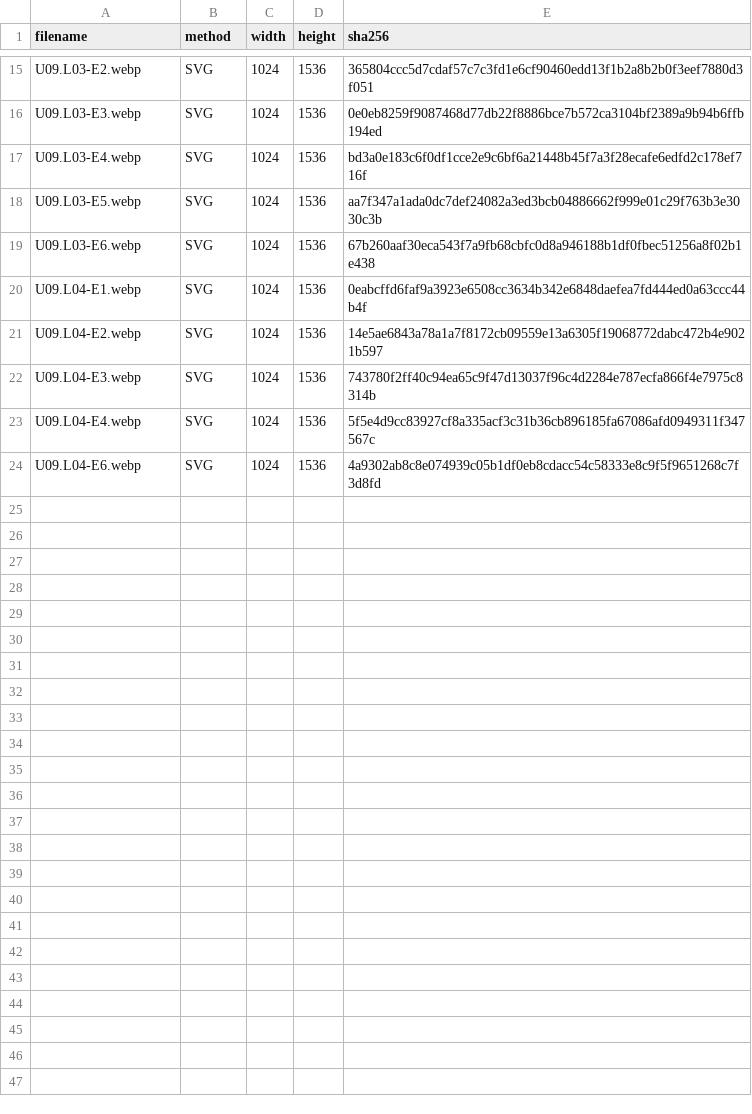
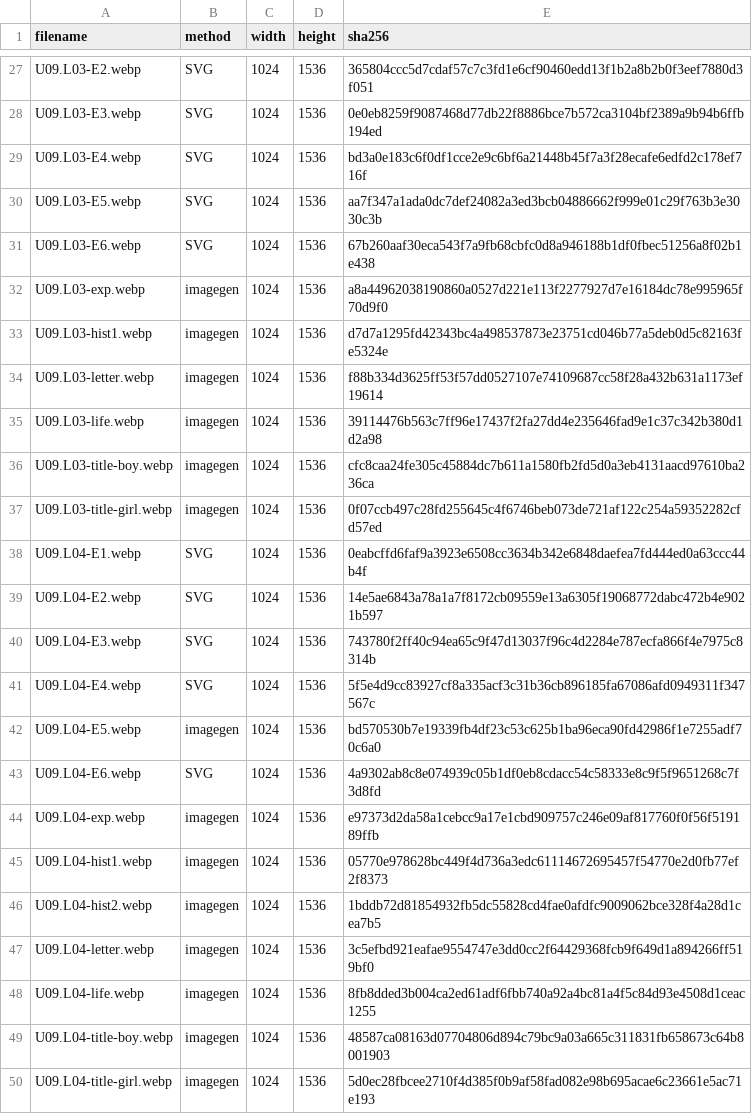
Before and after one commit to Feras-glitch/human-body, a CSV file: art-sources/U09/status.csv, drawn as a sheet; only a part is shown, gaps mark what is left out; the diff covers the shown part only.

```diff
--- a/art-sources/U09/status.csv
+++ b/art-sources/U09/status.csv
@@ -19,2 +31,8 @@ U09.L03-E5.webp,SVG,1024,1536,aa7f347a1ada0dc7def24082a3ed3bcb04886662f999e01c29
 U09.L03-E6.webp,SVG,1024,1536,67b260aaf30eca543f7a9fb68cbfc0d8a946188b1df0fbec51256a8f02b1e438
+U09.L03-exp.webp,imagegen,1024,1536,a8a44962038190860a0527d221e113f2277927d7e16184dc78e995965f70d9f0
+U09.L03-hist1.webp,imagegen,1024,1536,d7d7a1295fd42343bc4a498537873e23751cd046b77a5deb0d5c82163fe5324e
+U09.L03-letter.webp,imagegen,1024,1536,f88b334d3625ff53f57dd0527107e74109687cc58f28a432b631a1173ef19614
+U09.L03-life.webp,imagegen,1024,1536,39114476b563c7ff96e17437f2fa27dd4e235646fad9e1c37c342b380d1d2a98
+U09.L03-title-boy.webp,imagegen,1024,1536,cfc8caa24fe305c45884dc7b611a1580fb2fd5d0a3eb4131aacd97610ba236ca
+U09.L03-title-girl.webp,imagegen,1024,1536,0f07ccb497c28fd255645c4f6746beb073de721af122c254a59352282cfd57ed
 U09.L04-E1.webp,SVG,1024,1536,0eabcffd6faf9a3923e6508cc3634b342e6848daefea7fd444ed0a63ccc44b4f
@@ -23,2 +41,10 @@ U09.L04-E3.webp,SVG,1024,1536,743780f2ff40c94ea65c9f47d13037f96c4d2284e787ecfa86
 U09.L04-E4.webp,SVG,1024,1536,5f5e4d9cc83927cf8a335acf3c31b36cb896185fa67086afd0949311f347567c
+U09.L04-E5.webp,imagegen,1024,1536,bd570530b7e19339fb4df23c53c625b1ba96eca90fd42986f1e7255adf70c6a0
 U09.L04-E6.webp,SVG,1024,1536,4a9302ab8c8e074939c05b1df0eb8cdacc54c58333e8c9f5f9651268c7f3d8fd
+U09.L04-exp.webp,imagegen,1024,1536,e97373d2da58a1cebcc9a17e1cbd909757c246e09af817760f0f56f519189ffb
+U09.L04-hist1.webp,imagegen,1024,1536,05770e978628bc449f4d736a3edc61114672695457f54770e2d0fb77ef2f8373
+U09.L04-hist2.webp,imagegen,1024,1536,1bddb72d81854932fb5dc55828cd4fae0afdfc9009062bce328f4a28d1cea7b5
+U09.L04-letter.webp,imagegen,1024,1536,3c5efbd921eafae9554747e3dd0cc2f64429368fcb9f649d1a894266ff519bf0
+U09.L04-life.webp,imagegen,1024,1536,8fb8dded3b004ca2ed61adf6fbb740a92a4bc81a4f5c84d93e4508d1ceac1255
+U09.L04-title-boy.webp,imagegen,1024,1536,48587ca08163d07704806d894c79bc9a03a665c311831fb658673c64b8001903
+U09.L04-title-girl.webp,imagegen,1024,1536,5d0ec28fbcee2710f4d385f0b9af58fad082e98b695acae6c23661e5ac71e193
```
Also changed, not shown: 12 added rows elsewhere in this file, 39 other files.
